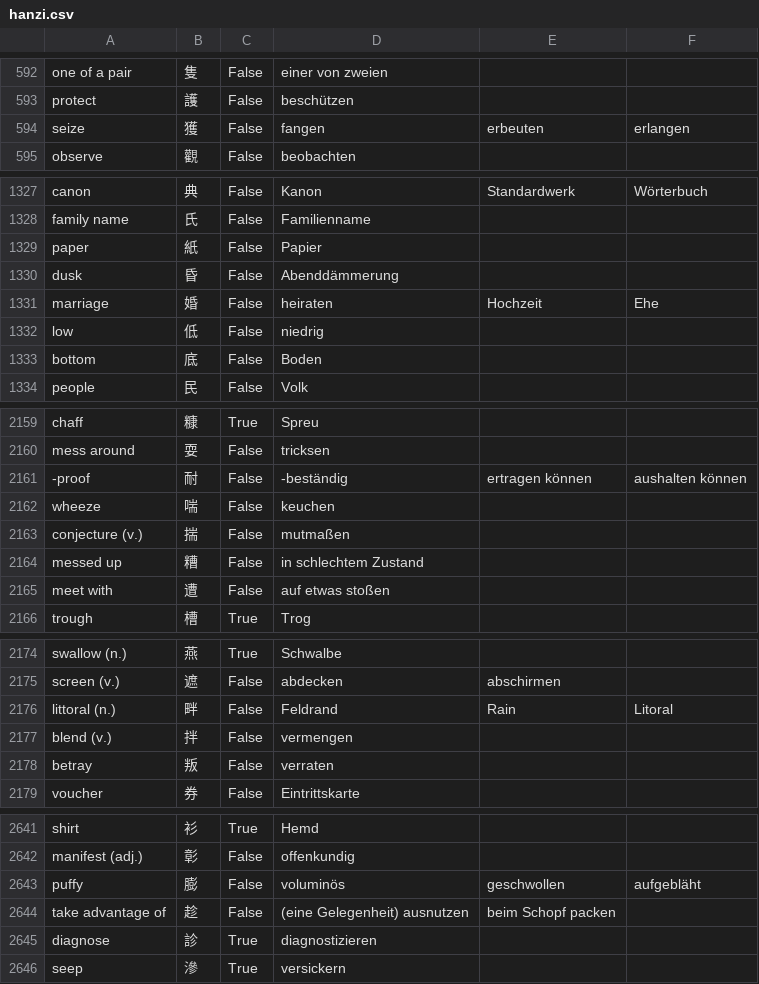
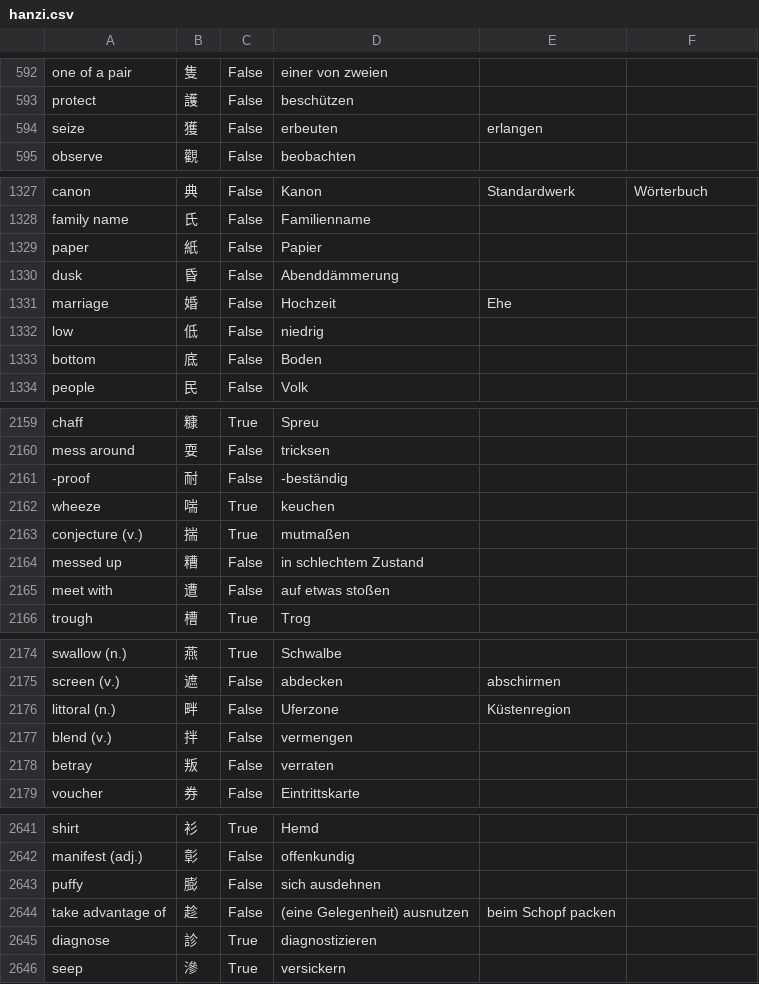
Before and after one commit to marcaltmann/hanzi, a CSV file: hanzi.csv, drawn as a sheet; only a part is shown, gaps mark what is left out; the diff covers the shown part only.

Commit message:
70

```diff
--- a/hanzi.csv
+++ b/hanzi.csv
@@ -593,3 +593,3 @@ one of a pair,隻,False,einer von zweien,,
 protect,護,False,beschützen,,
-seize,獲,False,fangen,erbeuten,erlangen
+seize,獲,False,erbeuten,erlangen,
 observe,觀,False,beobachten,,
@@ -1330,3 +1330,3 @@ paper,紙,False,Papier,,
 dusk,昏,False,Abenddämmerung,,
-marriage,婚,False,heiraten,Hochzeit,Ehe
+marriage,婚,False,Hochzeit,Ehe,
 low,低,False,niedrig,,
@@ -2160,5 +2160,5 @@ chaff,糠,True,Spreu,,
 mess around,耍,False,tricksen,,
--proof,耐,False,-beständig,ertragen können,aushalten können
-wheeze,喘,False,keuchen,,
-conjecture (v.),揣,False,mutmaßen,,
+-proof,耐,False,-beständig,,
+wheeze,喘,True,keuchen,,
+conjecture (v.),揣,True,mutmaßen,,
 messed up,糟,False,in schlechtem Zustand,,
@@ -2175,3 +2175,3 @@ swallow (n.),燕,True,Schwalbe,,
 screen (v.),遮,False,abdecken,abschirmen,
-littoral (n.),畔,False,Feldrand,Rain,Litoral
+littoral (n.),畔,False,Uferzone,Küstenregion,
 blend (v.),拌,False,vermengen,,
@@ -2642,3 +2642,3 @@ shirt,衫,True,Hemd,,
 manifest (adj.),彰,False,offenkundig,,
-puffy,膨,False,voluminös,geschwollen,aufgebläht
+puffy,膨,False,sich ausdehnen,,
 take advantage of,趁,False,(eine Gelegenheit) ausnutzen,beim Schopf packen,
```
Also changed, not shown: 8 edited cells elsewhere in this file.
